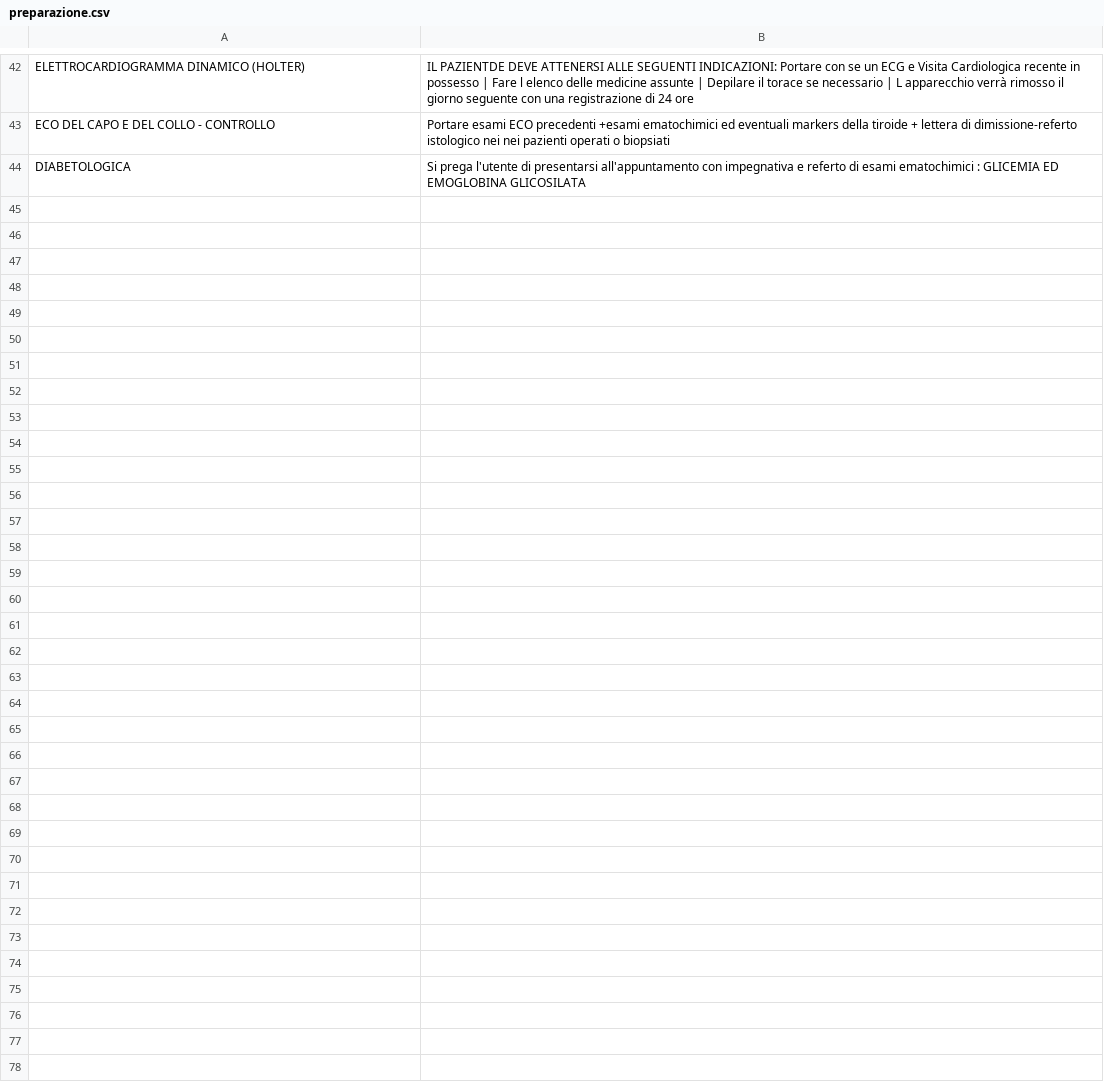
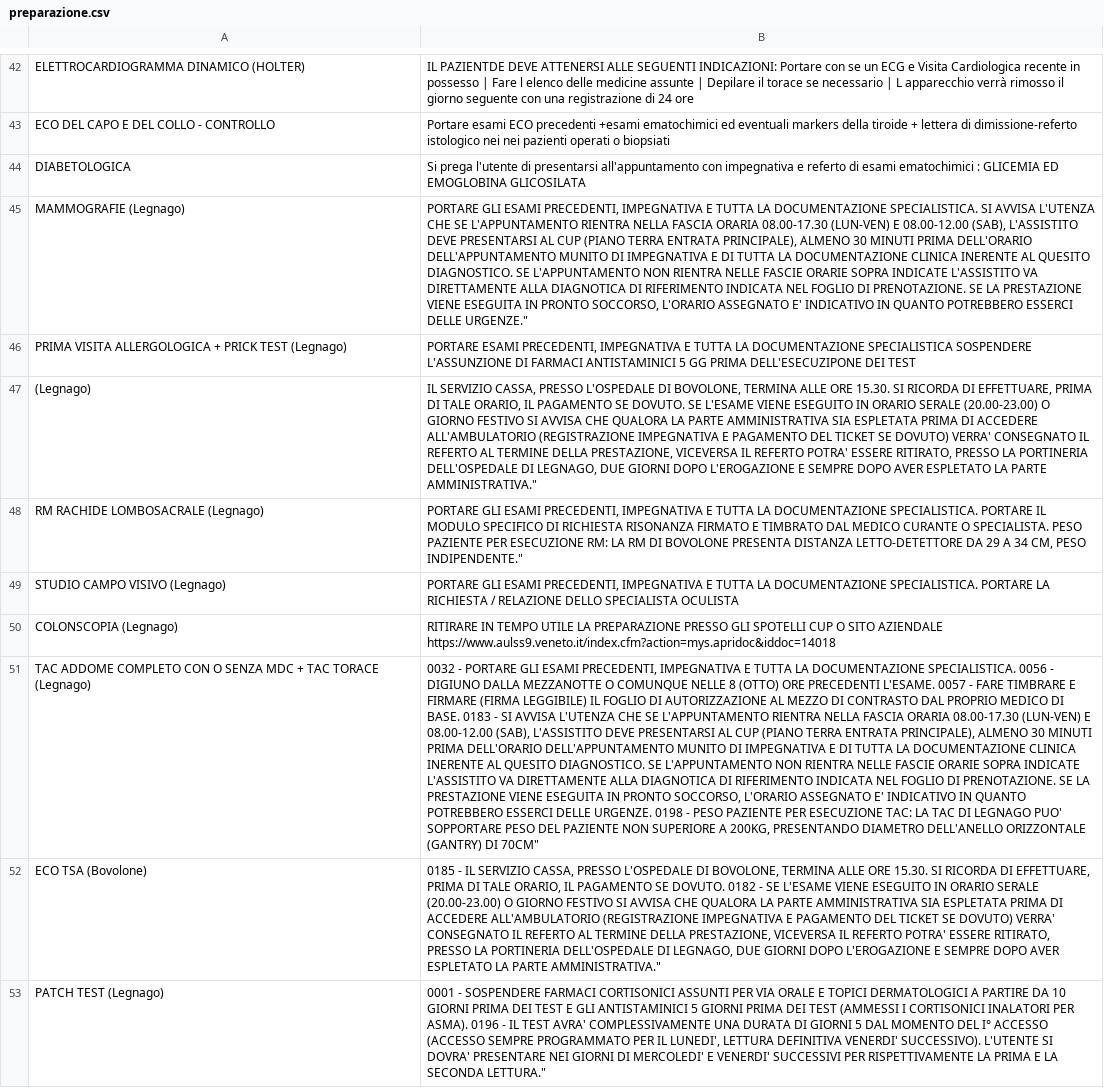
Before and after one commit to graficaindipendente/ULSS9, a CSV file: preparazione.csv, drawn as a sheet; only a part is shown, gaps mark what is left out; the diff names each change by its address in the sheet, - before the commit and + after, or states it on an @@ line.

Commit message:
Update preparazione.csv

```diff
--- a/preparazione.csv
+++ b/preparazione.csv
+row 45: MAMMOGRAFIE (Legnago) | PORTARE GLI ESAMI PRECEDENTI, IMPEGNATIVA E TUTTA LA DOCUMENTAZIONE SPECIALISTICA. SI AVVISA L'UTENZA CHE SE L'APPUNTAMENTO RIENTRA NELLA FASCIA ORARIA 08.00-17.30 (LUN-VEN) E 08.00-12.00 (SAB), L'ASSISTITO DEVE PRESENTARSI AL CUP (PIANO TERRA ENTRATA PRINCIPALE), ALMENO 30 MINUTI PRIMA DELL'ORARIO DELL'APPUNTAMENTO MUNITO DI IMPEGNATIVA E DI TUTTA LA DOCUMENTAZIONE CLINICA INERENTE AL QUESITO DIAGNOSTICO. SE L'APPUNTAMENTO NON RIENTRA NELLE FASCIE ORARIE SOPRA INDICATE L'ASSISTITO VA DIRETTAMENTE ALLA DIAGNOTICA DI RIFERIMENTO INDICATA NEL FOGLIO DI PRENOTAZIONE. SE LA PRESTAZIONE VIENE ESEGUITA IN PRONTO SOCCORSO, L'ORARIO ASSEGNATO E' INDICATIVO IN QUANTO POTREBBERO ESSERCI DELLE URGENZE."
+row 46: PRIMA VISITA ALLERGOLOGICA + PRICK TEST (Legnago) | PORTARE ESAMI PRECEDENTI, IMPEGNATIVA E TUTTA LA DOCUMENTAZIONE SPECIALISTICA SOSPENDERE L'ASSUNZIONE DI FARMACI ANTISTAMINICI 5 GG PRIMA DELL'ESECUZIPONE DEI TEST
+row 47: (Legnago) | IL SERVIZIO CASSA, PRESSO L'OSPEDALE DI BOVOLONE, TERMINA ALLE ORE 15.30. SI RICORDA DI EFFETTUARE, PRIMA DI TALE ORARIO, IL PAGAMENTO SE DOVUTO. SE L'ESAME VIENE ESEGUITO IN ORARIO SERALE (20.00-23.00) O GIORNO FESTIVO SI AVVISA CHE QUALORA LA PARTE AMMINISTRATIVA SIA ESPLETATA PRIMA DI ACCEDERE ALL'AMBULATORIO (REGISTRAZIONE IMPEGNATIVA E PAGAMENTO DEL TICKET SE DOVUTO) VERRA' CONSEGNATO IL REFERTO AL TERMINE DELLA PRESTAZIONE, VICEVERSA IL REFERTO POTRA' ESSERE RITIRATO, PRESSO LA PORTINERIA DELL'OSPEDALE DI LEGNAGO, DUE GIORNI DOPO L'EROGAZIONE E SEMPRE DOPO AVER ESPLETATO LA PARTE AMMINISTRATIVA."
+row 48: RM RACHIDE LOMBOSACRALE (Legnago) | PORTARE GLI ESAMI PRECEDENTI, IMPEGNATIVA E TUTTA LA DOCUMENTAZIONE SPECIALISTICA. PORTARE IL MODULO SPECIFICO DI RICHIESTA RISONANZA FIRMATO E TIMBRATO DAL MEDICO CURANTE O SPECIALISTA. PESO PAZIENTE PER ESECUZIONE RM: LA RM DI BOVOLONE PRESENTA DISTANZA LETTO-DETETTORE DA 29 A 34 CM, PESO INDIPENDENTE."
+row 49: STUDIO CAMPO VISIVO (Legnago) | PORTARE GLI ESAMI PRECEDENTI, IMPEGNATIVA E TUTTA LA DOCUMENTAZIONE SPECIALISTICA. PORTARE LA RICHIESTA / RELAZIONE DELLO SPECIALISTA OCULISTA
+row 50: COLONSCOPIA (Legnago) | RITIRARE IN TEMPO UTILE LA PREPARAZIONE PRESSO GLI SPOTELLI CUP O SITO AZIENDALE https://www.aulss9.veneto.it/index.cfm?action=mys.apridoc&iddoc=14018
+row 51: TAC ADDOME COMPLETO CON O SENZA MDC + TAC TORACE (Legnago) | 0032 - PORTARE GLI ESAMI PRECEDENTI, IMPEGNATIVA E TUTTA LA DOCUMENTAZIONE SPECIALISTICA. 0056 - DIGIUNO DALLA MEZZANOTTE O COMUNQUE NELLE 8 (OTTO) ORE PRECEDENTI L'ESAME. 0057 - FARE TIMBRARE E FIRMARE (FIRMA LEGGIBILE) IL FOGLIO DI AUTORIZZAZIONE AL MEZZO DI CONTRASTO DAL PROPRIO MEDICO DI BASE. 0183 - SI AVVISA L'UTENZA CHE SE L'APPUNTAMENTO RIENTRA NELLA FASCIA ORARIA 08.00-17.30 (LUN-VEN) E 08.00-12.00 (SAB), L'ASSISTITO DEVE PRESENTARSI AL CUP (PIANO TERRA ENTRATA PRINCIPALE), ALMENO 30 MINUTI PRIMA DELL'ORARIO DELL'APPUNTAMENTO MUNITO DI IMPEGNATIVA E DI TUTTA LA DOCUMENTAZIONE CLINICA INERENTE AL QUESITO DIAGNOSTICO. SE L'APPUNTAMENTO NON RIENTRA NELLE FASCIE ORARIE SOPRA INDICATE L'ASSISTITO VA DIRETTAMENTE ALLA DIAGNOTICA DI RIFERIMENTO INDICATA NEL FOGLIO DI PRENOTAZIONE. SE LA PRESTAZIONE VIENE ESEGUITA IN PRONTO SOCCORSO, L'ORARIO ASSEGNATO E' INDICATIVO IN QUANTO POTREBBERO ESSERCI DELLE URGENZE. 0198 - PESO PAZIENTE PER ESECUZIONE TAC: LA TAC DI LEGNAGO PUO' SOPPORTARE PESO DEL PAZIENTE NON SUPERIORE A 200KG, PRESENTANDO DIAMETRO DELL'ANELLO ORIZZONTALE (GANTRY) DI 70CM"
+row 52: ECO TSA (Bovolone) | 0185 - IL SERVIZIO CASSA, PRESSO L'OSPEDALE DI BOVOLONE, TERMINA ALLE ORE 15.30. SI RICORDA DI EFFETTUARE, PRIMA DI TALE ORARIO, IL PAGAMENTO SE DOVUTO. 0182 - SE L'ESAME VIENE ESEGUITO IN ORARIO SERALE (20.00-23.00) O GIORNO FESTIVO SI AVVISA CHE QUALORA LA PARTE AMMINISTRATIVA SIA ESPLETATA PRIMA DI ACCEDERE ALL'AMBULATORIO (REGISTRAZIONE IMPEGNATIVA E PAGAMENTO DEL TICKET SE DOVUTO) VERRA' CONSEGNATO IL REFERTO AL TERMINE DELLA PRESTAZIONE, VICEVERSA IL REFERTO POTRA' ESSERE RITIRATO, PRESSO LA PORTINERIA DELL'OSPEDALE DI LEGNAGO, DUE GIORNI DOPO L'EROGAZIONE E SEMPRE DOPO AVER ESPLETATO LA PARTE AMMINISTRATIVA."
+row 53: PATCH TEST (Legnago) | 0001 - SOSPENDERE FARMACI CORTISONICI ASSUNTI PER VIA ORALE E TOPICI DERMATOLOGICI A PARTIRE DA 10 GIORNI PRIMA DEI TEST E GLI ANTISTAMINICI 5 GIORNI PRIMA DEI TEST (AMMESSI I CORTISONICI INALATORI PER ASMA). 0196 - IL TEST AVRA' COMPLESSIVAMENTE UNA DURATA DI GIORNI 5 DAL MOMENTO DEL I° ACCESSO (ACCESSO SEMPRE PROGRAMMATO PER IL LUNEDI', LETTURA DEFINITIVA VENERDI' SUCCESSIVO). L'UTENTE SI DOVRA' PRESENTARE NEI GIORNI DI MERCOLEDI' E VENERDI' SUCCESSIVI PER RISPETTIVAMENTE LA PRIMA E LA SECONDA LETTURA."
```
